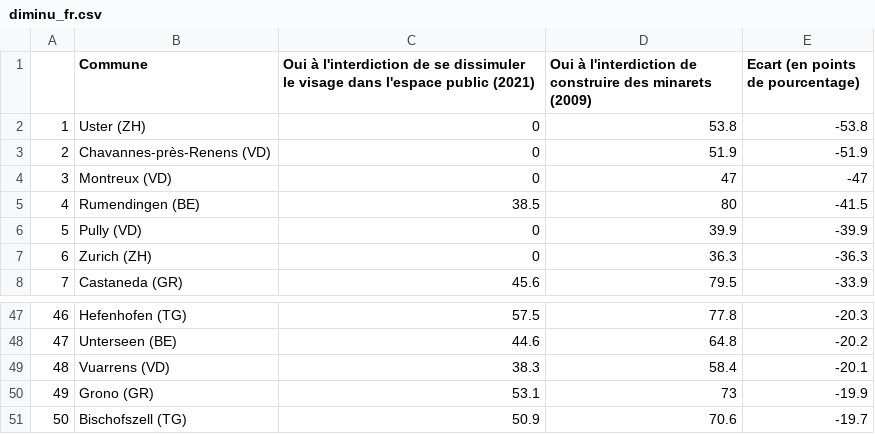
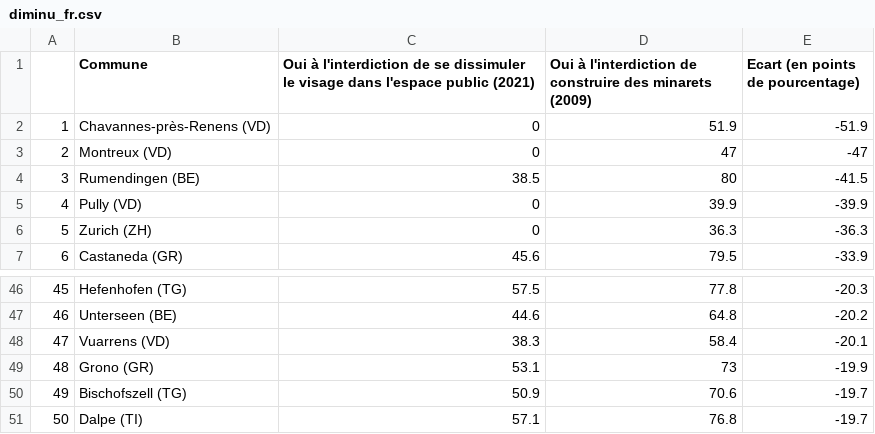
Before and after one commit to awp-finanznachrichten/lena_maerz2021, a CSV file: Tableaux/diminu_fr.csv, drawn as a sheet; only a part is shown, gaps mark what is left out; removed rows and columns are numbered as before the commit, all else as after; the diff names each change by its address in the sheet, - before the commit and + after, or states it on an @@ line.

```diff
--- a/Tableaux/diminu_fr.csv
+++ b/Tableaux/diminu_fr.csv
-row 2: 1 | Uster (ZH) | 0 | 53.8 | -53.8
@@ column A renumbered between rows 2 and 50 @@
+row 51: 50 | Dalpe (TI) | 57.1 | 76.8 | -19.7
```
Also changed, not shown: Tableaux/diminu_de.csv, Tableaux/diminu_it.csv.
